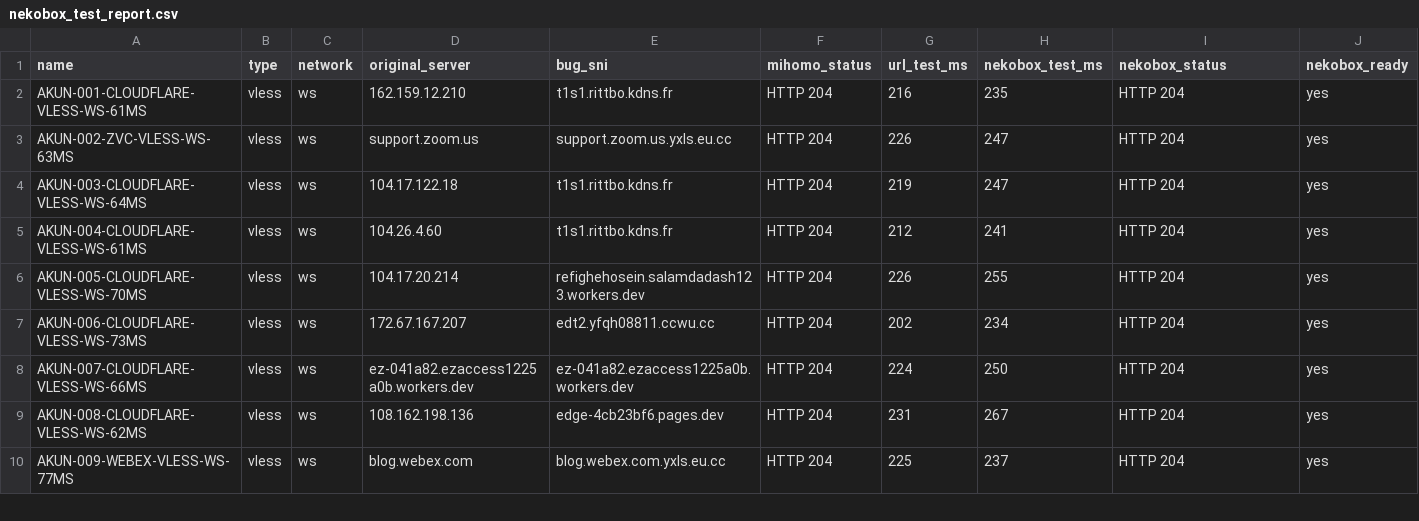
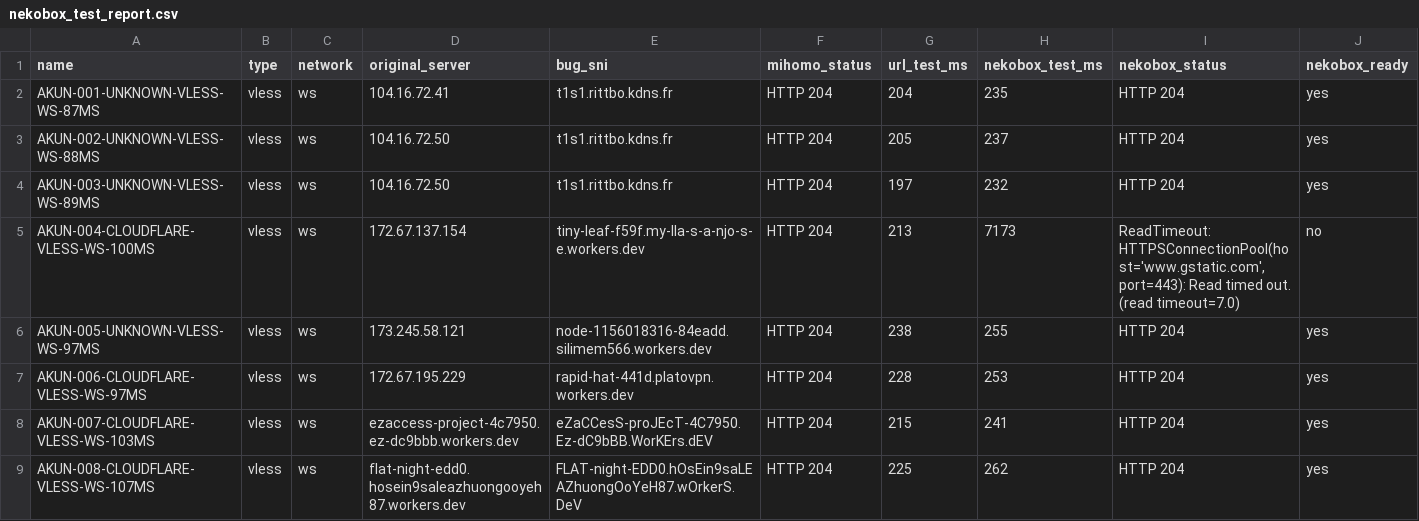
Before and after one commit to adiorany3/ConvertYAML, a CSV file: nekobox_test_report.csv, drawn as a sheet; only a part is shown; the diff covers the shown part only.

```diff
--- a/nekobox_test_report.csv
+++ b/nekobox_test_report.csv
@@ -1,10 +1,9 @@
 name,type,network,original_server,bug_sni,mihomo_status,url_test_ms,nekobox_test_ms,nekobox_status,nekobox_ready
-AKUN-001-CLOUDFLARE-VLESS-WS-61MS,vless,ws,162.159.12.210,t1s1.rittbo.kdns.fr,HTTP 204,216,235,HTTP 204,yes
-AKUN-002-ZVC-VLESS-WS-63MS,vless,ws,support.zoom.us,support.zoom.us.yxls.eu.cc,HTTP 204,226,247,HTTP 204,yes
-AKUN-003-CLOUDFLARE-VLESS-WS-64MS,vless,ws,104.17.122.18,t1s1.rittbo.kdns.fr,HTTP 204,219,247,HTTP 204,yes
-AKUN-004-CLOUDFLARE-VLESS-WS-61MS,vless,ws,104.26.4.60,t1s1.rittbo.kdns.fr,HTTP 204,212,241,HTTP 204,yes
-AKUN-005-CLOUDFLARE-VLESS-WS-70MS,vless,ws,104.17.20.214,refighehosein.salamdadash123.workers.dev,HTTP 204,226,255,HTTP 204,yes
-AKUN-006-CLOUDFLARE-VLESS-WS-73MS,vless,ws,172.67.167.207,edt2.yfqh08811.ccwu.cc,HTTP 204,202,234,HTTP 204,yes
-AKUN-007-CLOUDFLARE-VLESS-WS-66MS,vless,ws,ez-041a82.ezaccess1225a0b.workers.dev,ez-041a82.ezaccess1225a0b.workers.dev,HTTP 204,224,250,HTTP 204,yes
-AKUN-008-CLOUDFLARE-VLESS-WS-62MS,vless,ws,108.162.198.136,edge-4cb23bf6.pages.dev,HTTP 204,231,267,HTTP 204,yes
-AKUN-009-WEBEX-VLESS-WS-77MS,vless,ws,blog.webex.com,blog.webex.com.yxls.eu.cc,HTTP 204,225,237,HTTP 204,yes
+AKUN-001-UNKNOWN-VLESS-WS-87MS,vless,ws,104.16.72.41,t1s1.rittbo.kdns.fr,HTTP 204,204,235,HTTP 204,yes
+AKUN-002-UNKNOWN-VLESS-WS-88MS,vless,ws,104.16.72.50,t1s1.rittbo.kdns.fr,HTTP 204,205,237,HTTP 204,yes
+AKUN-003-UNKNOWN-VLESS-WS-89MS,vless,ws,104.16.72.50,t1s1.rittbo.kdns.fr,HTTP 204,197,232,HTTP 204,yes
+AKUN-004-CLOUDFLARE-VLESS-WS-100MS,vless,ws,172.67.137.154,tiny-leaf-f59f.my-lla-s-a-njo-s-e.workers.dev,HTTP 204,213,7173,"ReadTimeout: HTTPSConnectionPool(host='www.gstatic.com', port=443): Read timed out. (read timeout=7.0)",no
+AKUN-005-UNKNOWN-VLESS-WS-97MS,vless,ws,173.245.58.121,node-1156018316-84eadd.silimem566.workers.dev,HTTP 204,238,255,HTTP 204,yes
+AKUN-006-CLOUDFLARE-VLESS-WS-97MS,vless,ws,172.67.195.229,rapid-hat-441d.platovpn.workers.dev,HTTP 204,228,253,HTTP 204,yes
+AKUN-007-CLOUDFLARE-VLESS-WS-103MS,vless,ws,ezaccess-project-4c7950.ez-dc9bbb.workers.dev,eZaCCesS-proJEcT-4C7950.Ez-dC9bBB.WorKErs.dEV,HTTP 204,215,241,HTTP 204,yes
+AKUN-008-CLOUDFLARE-VLESS-WS-107MS,vless,ws,flat-night-edd0.hosein9saleazhuongooyeh87.workers.dev,FLAT-night-EDD0.hOsEin9saLEAZhuongOoYeH87.wOrkerS.DeV,HTTP 204,225,262,HTTP 204,yes
```
Also changed, not shown: 2 added rows, 1 removed row and 5 edited cells elsewhere in this file, openclash_auto_report.csv, urltest_report.csv, 10 other files.
